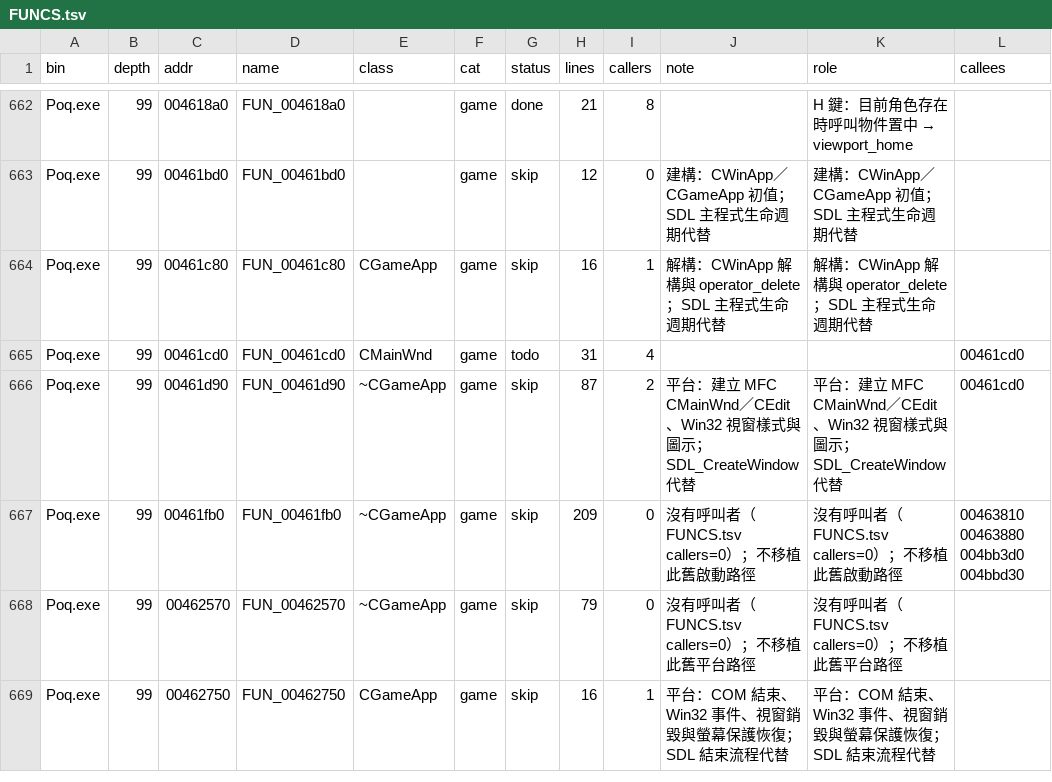
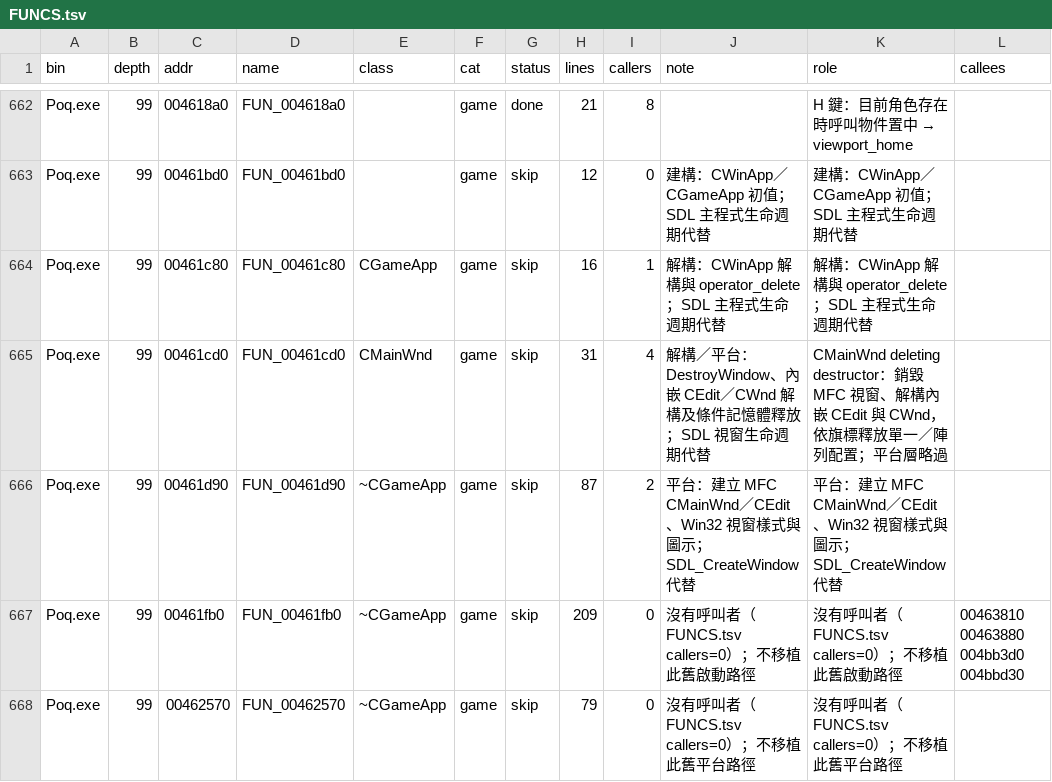
Before and after one commit to chanwunkong/SideTest, a TSV file: QinPort/FUNCS.tsv, drawn as a sheet; only a part is shown, gaps mark what is left out; the shorter side is filled out with more unchanged rows.

```diff
--- a/QinPort/FUNCS.tsv
+++ b/QinPort/FUNCS.tsv
@@ -664,4 +664,4 @@ Poq.exe	99	00461bd0	FUN_00461bd0		game	skip	12	0	建構：CWinApp／CGameApp 初
 Poq.exe	99	00461c80	FUN_00461c80	CGameApp	game	skip	16	1	解構：CWinApp 解構與 operator_delete；SDL 主程式生命週期代替	解構：CWinApp 解構與 operator_delete；SDL 主程式生命週期代替	
-Poq.exe	99	00461cd0	FUN_00461cd0	CMainWnd	game	todo	31	4			00461cd0
-Poq.exe	99	00461d90	FUN_00461d90	~CGameApp	game	skip	87	2	平台：建立 MFC CMainWnd／CEdit、Win32 視窗樣式與圖示；SDL_CreateWindow 代替	平台：建立 MFC CMainWnd／CEdit、Win32 視窗樣式與圖示；SDL_CreateWindow 代替	00461cd0
+Poq.exe	99	00461cd0	FUN_00461cd0	CMainWnd	game	skip	31	4	解構／平台：DestroyWindow、內嵌 CEdit／CWnd 解構及條件記憶體釋放；SDL 視窗生命週期代替	CMainWnd deleting destructor：銷毀 MFC 視窗、解構內嵌 CEdit 與 CWnd，依旗標釋放單一／陣列配置；平台層略過	
+Poq.exe	99	00461d90	FUN_00461d90	~CGameApp	game	skip	87	2	平台：建立 MFC CMainWnd／CEdit、Win32 視窗樣式與圖示；SDL_CreateWindow 代替	平台：建立 MFC CMainWnd／CEdit、Win32 視窗樣式與圖示；SDL_CreateWindow 代替	
 Poq.exe	99	00461fb0	FUN_00461fb0	~CGameApp	game	skip	209	0	沒有呼叫者（FUNCS.tsv callers=0）；不移植此舊啟動路徑	沒有呼叫者（FUNCS.tsv callers=0）；不移植此舊啟動路徑	00463810 00463880 004bb3d0 004bbd30
```
Also changed, not shown: QinPort/tools/fields.tsv, QinPort/tools/roles.tsv, 2 other files.
